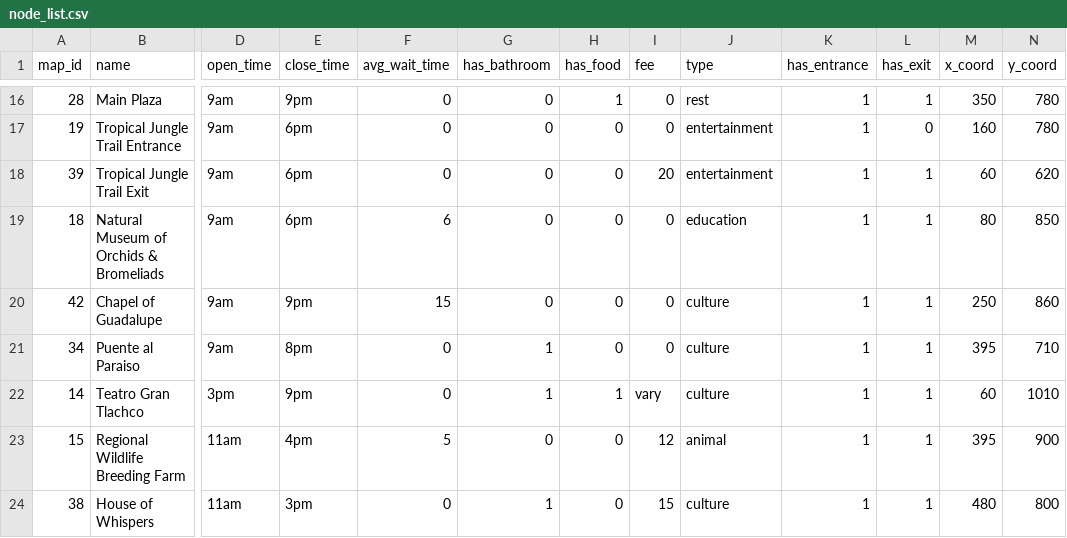
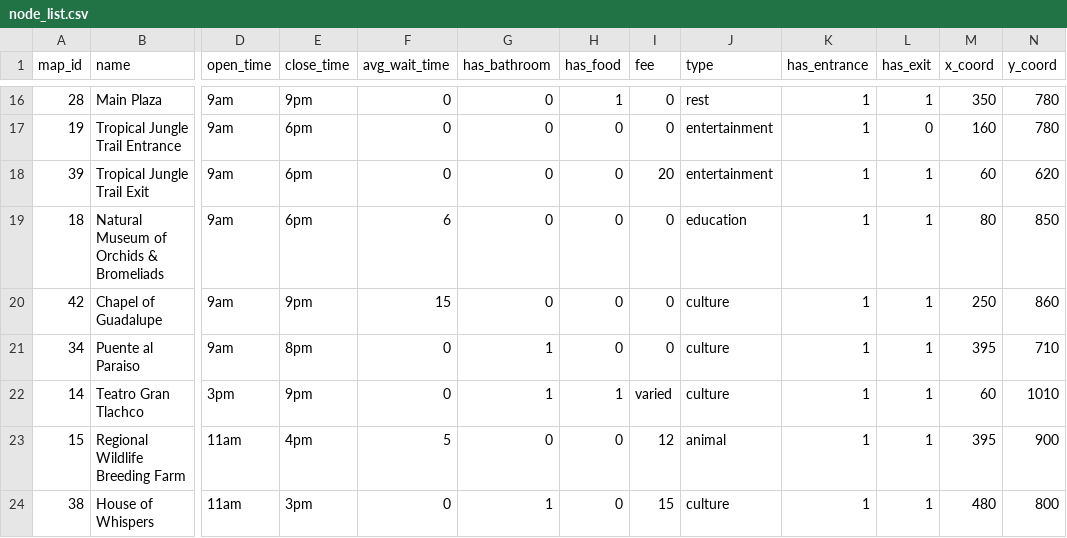
Before and after one commit to sayaaoi/Map_Navigation, a CSV file: data/node_list.csv, drawn as a sheet; only a part is shown, gaps mark what is left out; the diff names each change by its address in the sheet, - before the commit and + after, or states it on an @@ line.

Commit message:
update node_list

```diff
--- a/data/node_list.csv
+++ b/data/node_list.csv
-I22 (fee): vary
+I22 (fee): varied
```
